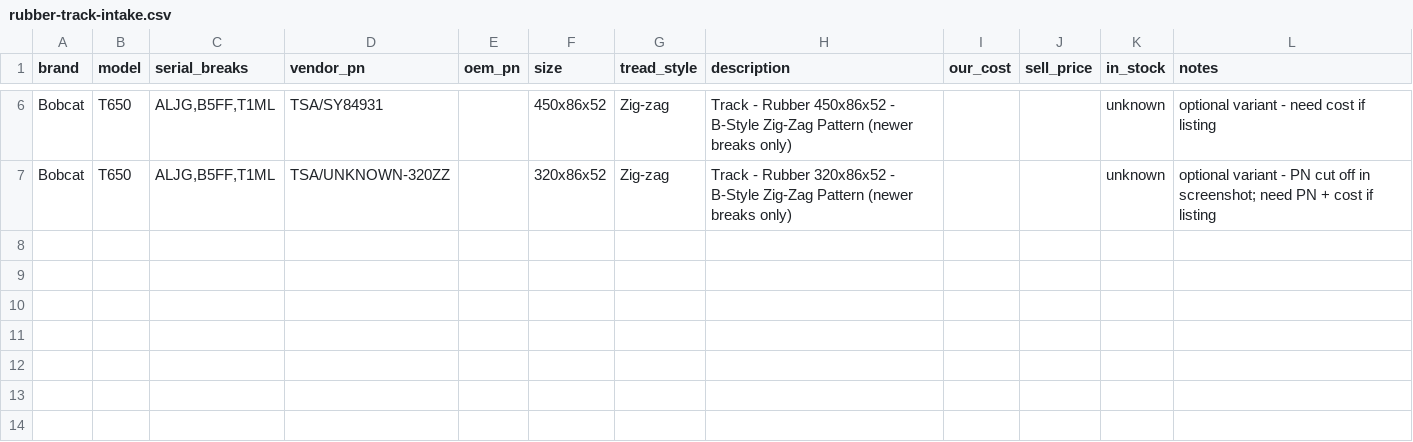
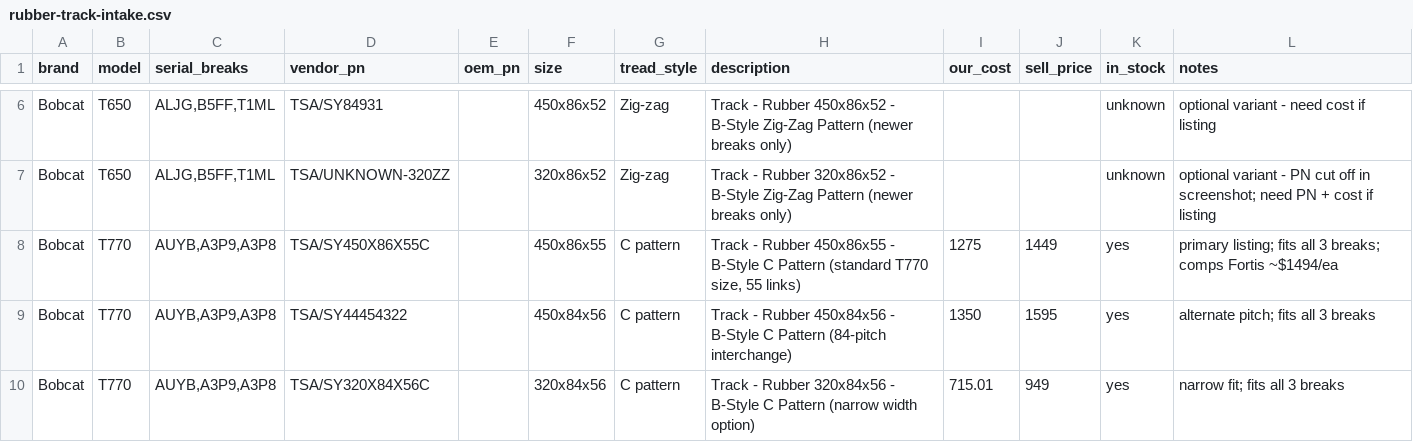
Before and after one commit to koolranch/flat-earth-equipment, a CSV file: data/tracks/rubber-track-intake.csv, drawn as a sheet; only a part is shown, gaps mark what is left out.

```diff
--- a/data/tracks/rubber-track-intake.csv
+++ b/data/tracks/rubber-track-intake.csv
@@ -7 +7,4 @@ Bobcat,T650,"ALJG,B5FF,T1ML",TSA/SY84931,,450x86x52,Zig-zag,"Track - Rubber 450x
 Bobcat,T650,"ALJG,B5FF,T1ML",TSA/UNKNOWN-320ZZ,,320x86x52,Zig-zag,"Track - Rubber 320x86x52 - B-Style Zig-Zag Pattern (newer breaks only)",,,unknown,optional variant - PN cut off in screenshot; need PN + cost if listing
+Bobcat,T770,"AUYB,A3P9,A3P8",TSA/SY450X86X55C,,450x86x55,C pattern,"Track - Rubber 450x86x55 - B-Style C Pattern (standard T770 size, 55 links)",1275,1449,yes,primary listing; fits all 3 breaks; comps Fortis ~$1494/ea
+Bobcat,T770,"AUYB,A3P9,A3P8",TSA/SY44454322,,450x84x56,C pattern,"Track - Rubber 450x84x56 - B-Style C Pattern (84-pitch interchange)",1350,1595,yes,alternate pitch; fits all 3 breaks
+Bobcat,T770,"AUYB,A3P9,A3P8",TSA/SY320X84X56C,,320x84x56,C pattern,"Track - Rubber 320x84x56 - B-Style C Pattern (narrow width option)",715.01,949,yes,narrow fit; fits all 3 breaks
```
Also changed, not shown: 1 other file.
